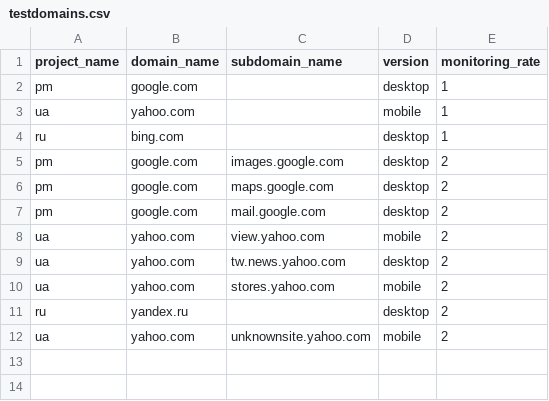
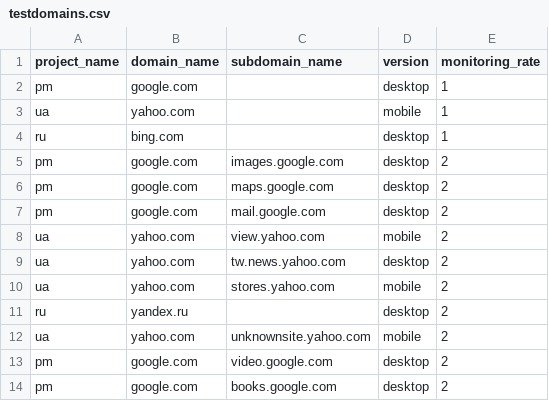
Before and after one commit to briansid/dashsql, a CSV file: dashsql/testdomains.csv, drawn as a sheet; the diff names each change by its address in the sheet, - before the commit and + after, or states it on an @@ line.

Commit message:
domain.py and pipeline fixes

```diff
--- a/dashsql/testdomains.csv
+++ b/dashsql/testdomains.csv
+row 13: pm | google.com | video.google.com | desktop | 2
+row 14: pm | google.com | books.google.com | desktop | 2
```
Also changed, not shown: 6 other files.
